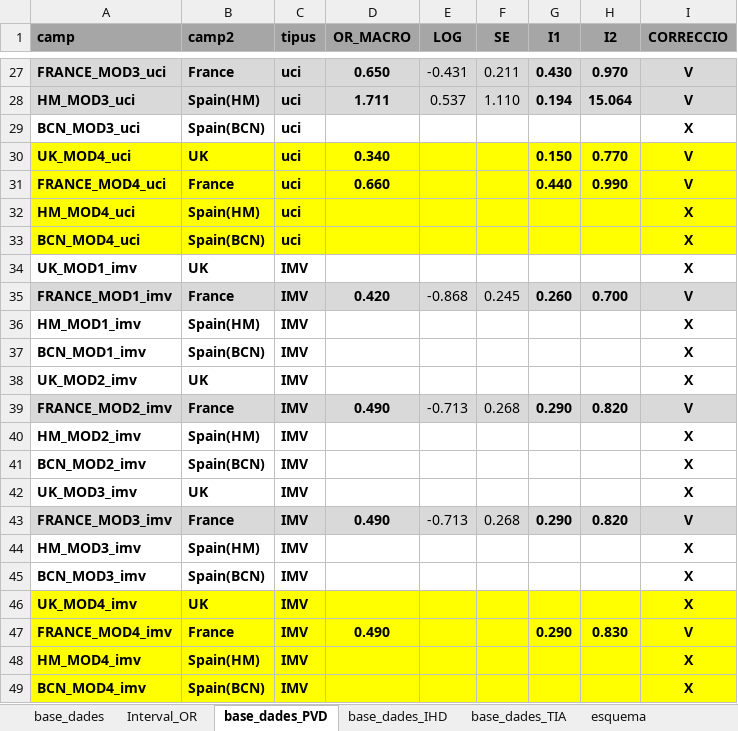
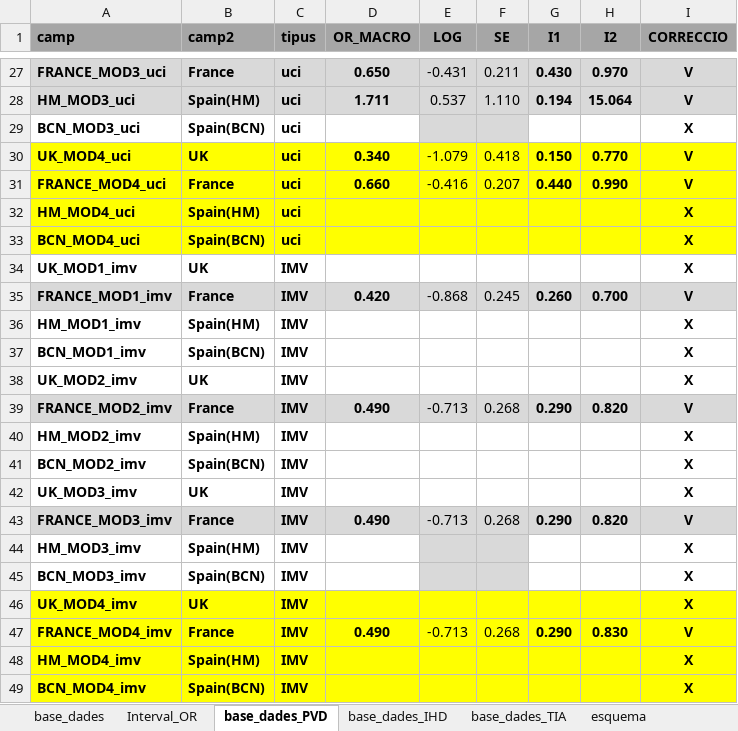
Before and after one commit to USR-DAPCAT/Meta_Analisis, an Excel workbook: conductor_meta_analisi.xlsx, sheet base_dades_PVD, drawn as a sheet; only a part is shown, gaps mark what is left out; values as stored, in another font and other column widths than the file's, no borders; the diff names each change by its address in the sheet, - before the commit and + after, or states it on an @@ line.

```diff
--- a/conductor_meta_analisi.xlsx (sheet base_dades_PVD)
+++ b/conductor_meta_analisi.xlsx (sheet base_dades_PVD)
-E29:F29 fill: none
+E29:F29 fill: #D9D9D9
-E30 (LOG): (empty)
+E30 (LOG): -1.079
-F30 (SE): (empty)
+F30 (SE): 0.418
-E31 (LOG): (empty)
+E31 (LOG): -0.416
-F31 (SE): (empty)
+F31 (SE): 0.207
-E44:F45 fill: none
+E44:F45 fill: #D9D9D9
-E47 (LOG): (empty)
+E47 (LOG): -0.713
-F47 (SE): (empty)
+F47 (SE): 0.268
```
Also changed, not shown: sheet base_dades_TIA, sheet base_dades_IHD, 4 other files.
